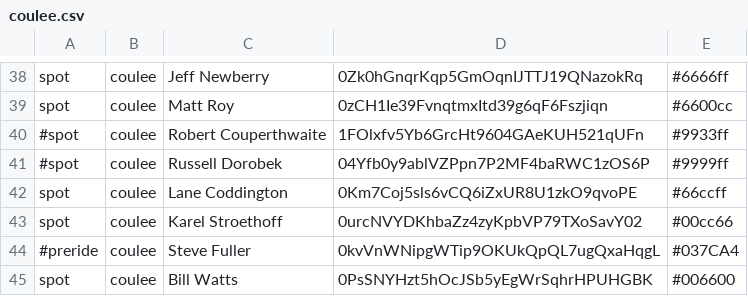
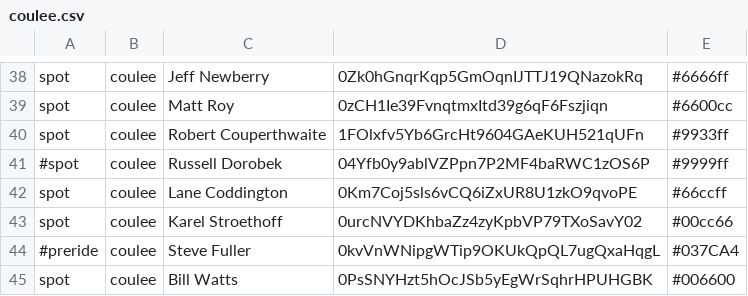
Before and after one commit to MichalYoung/Enroute, a CSV file: events/coulee.csv, drawn as a sheet; only a part is shown, gaps mark what is left out.

Commit message:
Added Robert back

```diff
--- a/events/coulee.csv
+++ b/events/coulee.csv
@@ -39,3 +39,3 @@ spot,coulee,Jeff Newberry,0Zk0hGnqrKqp5GmOqnIJTTJ19QNazokRq,#6666ff
 spot,coulee,Matt Roy,0zCH1Ie39FvnqtmxItd39g6qF6Fszjiqn,#6600cc
-#spot,coulee,Robert Couperthwaite,1FOlxfv5Yb6GrcHt9604GAeKUH521qUFn,#9933ff
+spot,coulee,Robert Couperthwaite,1FOlxfv5Yb6GrcHt9604GAeKUH521qUFn,#9933ff
 #spot,coulee,Russell Dorobek,04Yfb0y9ablVZPpn7P2MF4baRWC1zOS6P,#9999ff
```
